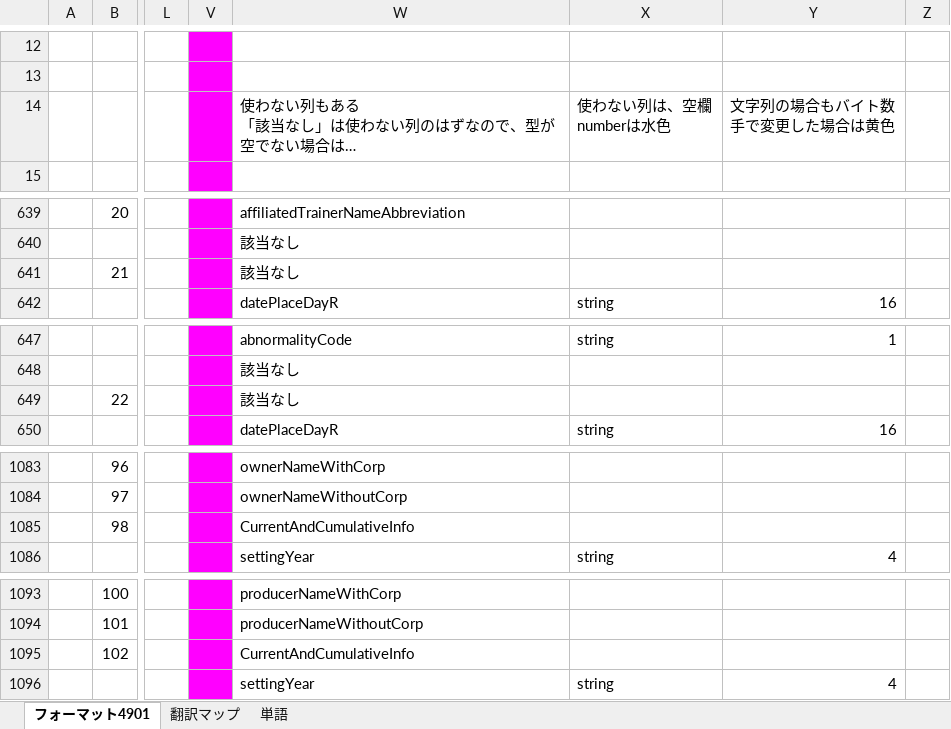
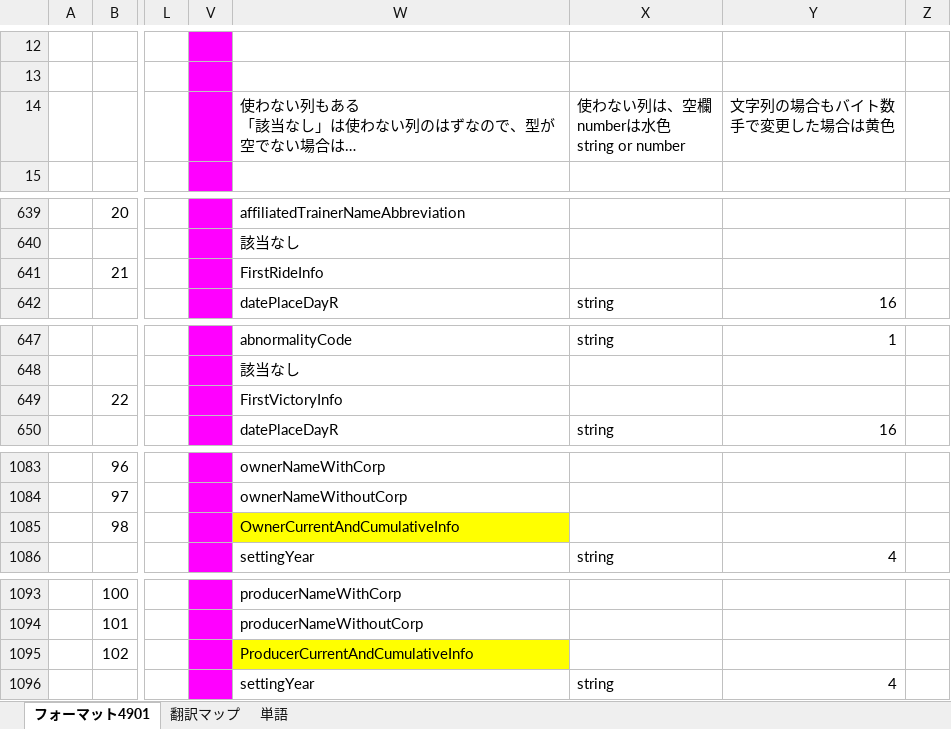
Before and after one commit to yo16/jra_van_parse_record_specs, an Excel workbook: data/拡張フォーマット.xlsx, sheet フォーマット4901, drawn as a sheet; only a part is shown, gaps mark what is left out; long unchanged cells end in …; values as stored, in another font and other column widths than the file's, no borders; charts and pictures and conditional formats not drawn; ↵ is a line break in a cell; the diff covers the shown part only; the diff names each change by its address in the sheet, - before the commit and + after, or states it on an @@ line.

```diff
--- a/data/拡張フォーマット.xlsx (sheet フォーマット4901)
+++ b/data/拡張フォーマット.xlsx (sheet フォーマット4901)
-X14: 使わない列は、空欄 ↵ numberは水色
+X14: 使わない列は、空欄 ↵ numberは水色 ↵ string or number
-W641: 該当なし
+W641: FirstRideInfo
-W649: 該当なし
+W649: FirstVictoryInfo
-W1085: CurrentAndCumulativeInfo
+W1085: OwnerCurrentAndCumulativeInfo
-W1085 fill: none
+W1085 fill: #FFFF00
-W1095: CurrentAndCumulativeInfo
+W1095: ProducerCurrentAndCumulativeInfo
-W1095 fill: none
+W1095 fill: #FFFF00
```
Also changed, not shown: 10 edited cells elsewhere in this sheet, sheet 翻訳マップ, 3 other files.
